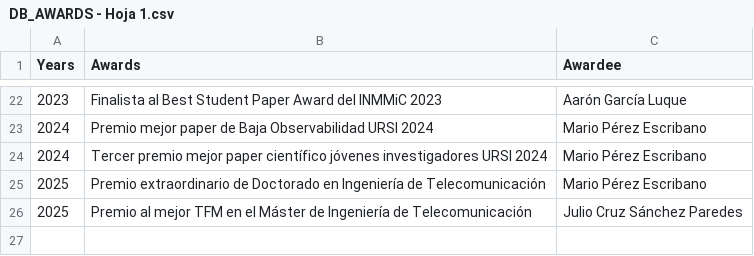
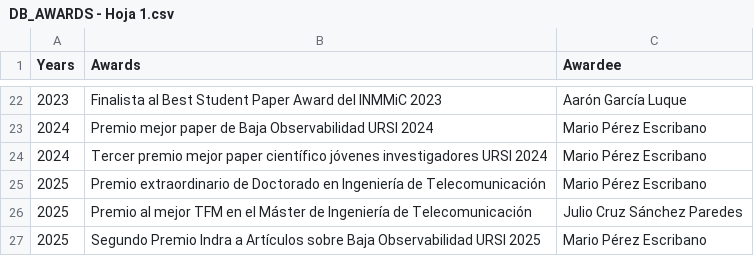
Before and after one commit to mmirf/WEB_OFICIAL, a CSV file: DB_AWARDS - Hoja 1.csv, drawn as a sheet; only a part is shown, gaps mark what is left out; the diff names each change by its address in the sheet, - before the commit and + after, or states it on an @@ line.

Commit message:
Update DB_AWARDS - Hoja 1.csv
ursi tarragona

```diff
--- a/DB_AWARDS - Hoja 1.csv
+++ b/DB_AWARDS - Hoja 1.csv
+row 27: 2025 | Segundo Premio Indra a Artículos sobre Baja Observabilidad URSI 2025 | Mario Pérez Escribano
```
